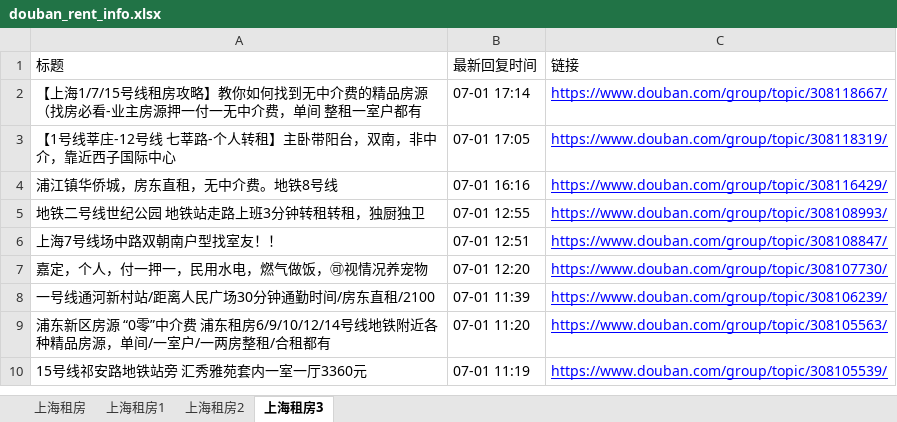
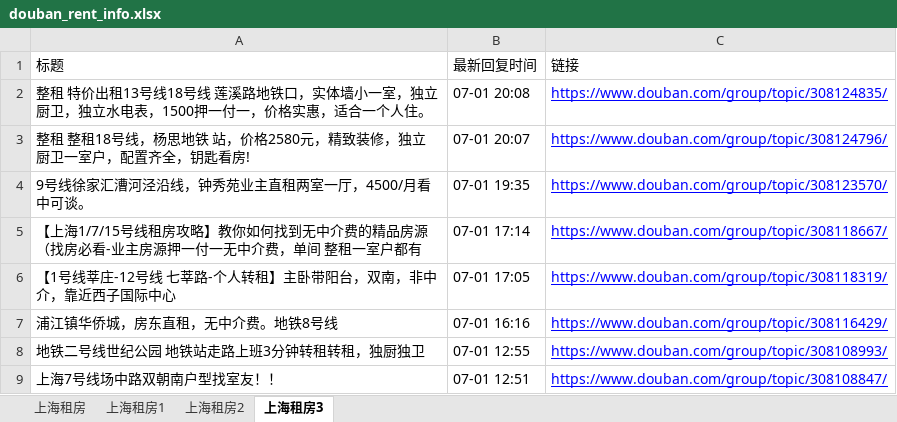
Before and after one commit to RyanShi0118/rent-info-crawler, an Excel workbook: douban_rent_info.xlsx, sheet 上海租房3, drawn as a sheet; only a part is shown; the shorter side is filled out with more unchanged rows; values as stored, in another font and other column widths than the file's, no borders; the diff names each change by its address in the sheet, - before the commit and + after, or states it on an @@ line.

```diff
--- a/douban_rent_info.xlsx (sheet 上海租房3)
+++ b/douban_rent_info.xlsx (sheet 上海租房3)
+row 2: 整租 特价出租13号线18号线 莲溪路地铁口，实体墙小一室，独立厨卫，独立水电表，1500押一付一，价格实惠，适合一个人住。 | 07-01 20:08 | https://www.douban.com/group/topic/308124835/
+row 3: 整租 整租18号线，杨思地铁 站，价格2580元，精致装修，独立厨卫一室户，配置齐全，钥匙看房! | 07-01 20:07 | https://www.douban.com/group/topic/308124796/
+row 4: 9号线徐家汇漕河泾沿线，钟秀苑业主直租两室一厅，4500/月看中可谈。 | 07-01 19:35 | https://www.douban.com/group/topic/308123570/
```
Also changed, not shown: sheet 上海租房, sheet 上海租房1, sheet 上海租房2, filtered_rent_info.xlsx, 1 other file.
